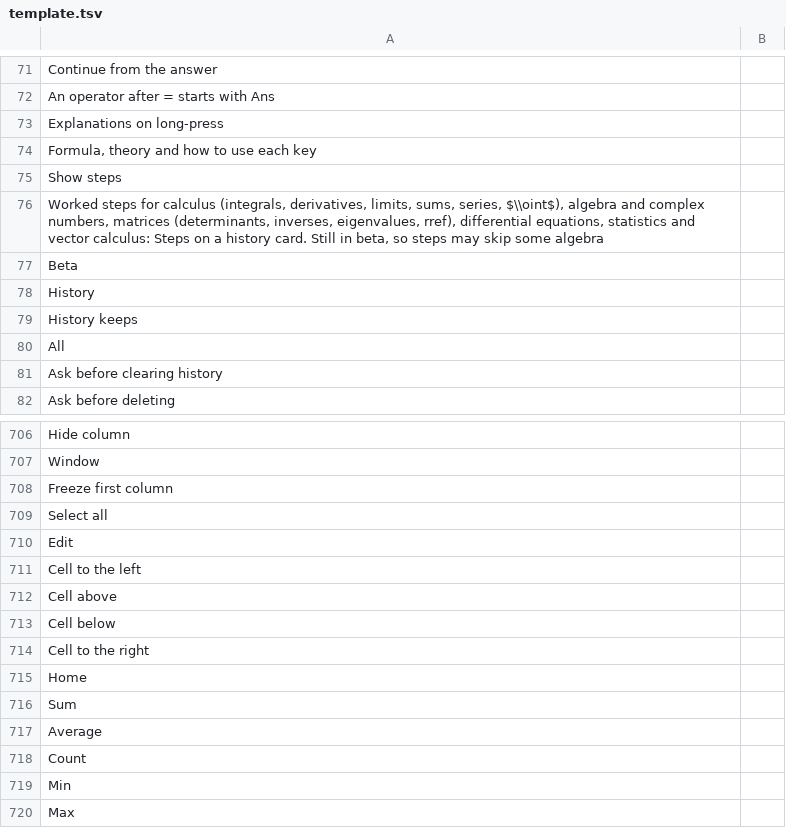
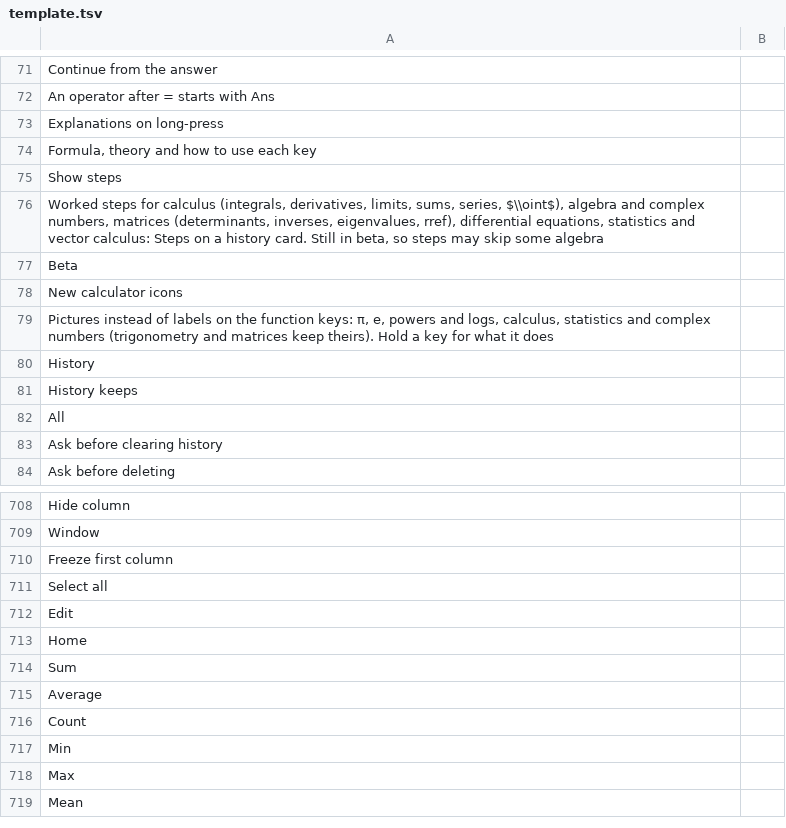
Before and after one commit to fran2402/cascalc, a TSV file: CasCalc/i18n/template.tsv, drawn as a sheet; only a part is shown, gaps mark what is left out; the shorter side is filled out with more unchanged rows.

```diff
--- a/CasCalc/i18n/template.tsv
+++ b/CasCalc/i18n/template.tsv
@@ -77,2 +77,4 @@ Worked steps for calculus (integrals, derivatives, limits, sums, series, $\\oint
 Beta	
+New calculator icons	
+Pictures instead of labels on the function keys: π, e, powers and logs, calculus, statistics and complex numbers (trigonometry and matrices keep theirs). Hold a key for what it does	
 History	
@@ -710,6 +712,2 @@ Select all
 Edit	
-Cell to the left	
-Cell above	
-Cell below	
-Cell to the right	
 Home	
```
Also changed, not shown: 22 other files.
